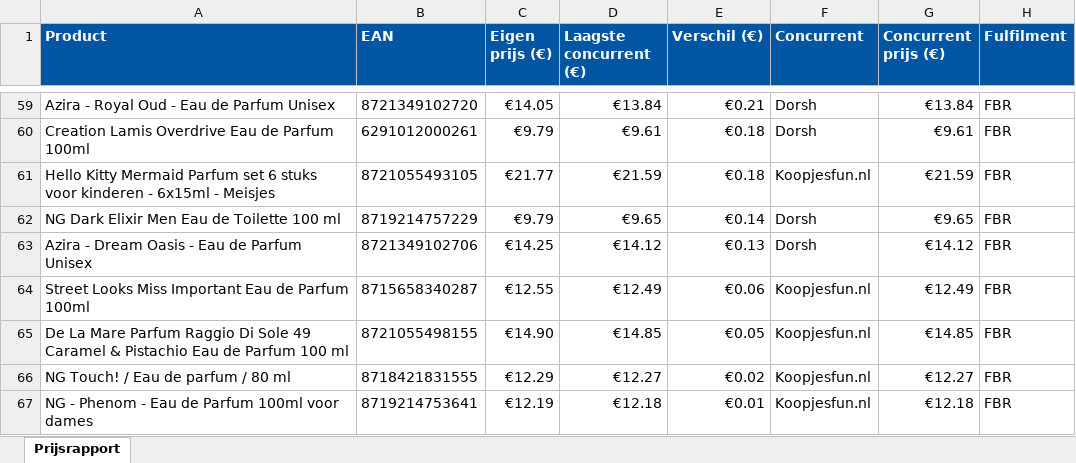
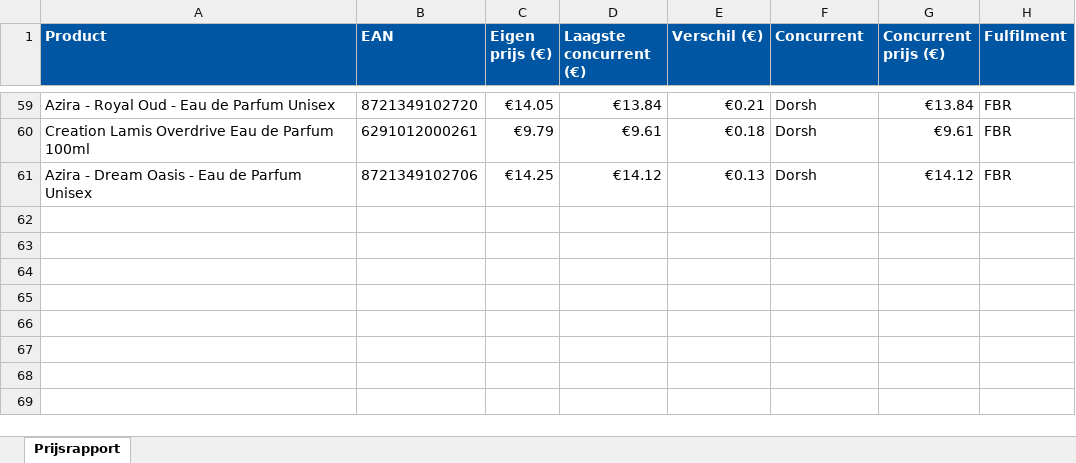
Before and after one commit to Ylona/bol-prijsmonitor, an Excel workbook: rapporten/prijsrapport-NL-2026-05-19.xlsx, sheet Prijsrapport, drawn as a sheet; only a part is shown, gaps mark what is left out; values as stored, in another font and other column widths than the file's, no borders; the diff names each change by its address in the sheet, - before the commit and + after, or states it on an @@ line.

```diff
--- a/rapporten/prijsrapport-NL-2026-05-19.xlsx (sheet Prijsrapport)
+++ b/rapporten/prijsrapport-NL-2026-05-19.xlsx (sheet Prijsrapport)
-row 61: Hello Kitty Mermaid Parfum set 6 stuks voor kinderen - 6x15ml - Meisjes | 8721055493105 | €21.77 | €21.59 | €0.18 | Koopjesfun.nl | €21.59 | FBR
-row 62: NG Dark Elixir Men Eau de Toilette 100 ml | 8719214757229 | €9.79 | €9.65 | €0.14 | Dorsh | €9.65 | FBR
-row 64: Street Looks Miss Important Eau de Parfum 100ml | 8715658340287 | €12.55 | €12.49 | €0.06 | Koopjesfun.nl | €12.49 | FBR
-row 65: De La Mare Parfum Raggio Di Sole 49 Caramel & Pistachio Eau de Parfum 100 ml | 8721055498155 | €14.90 | €14.85 | €0.05 | Koopjesfun.nl | €14.85 | FBR
-row 66: NG Touch! / Eau de parfum / 80 ml | 8718421831555 | €12.29 | €12.27 | €0.02 | Koopjesfun.nl | €12.27 | FBR
-row 67: NG - Phenom - Eau de Parfum 100ml voor dames | 8719214753641 | €12.19 | €12.18 | €0.01 | Koopjesfun.nl | €12.18 | FBR
```
Also changed, not shown: 1 other file.
